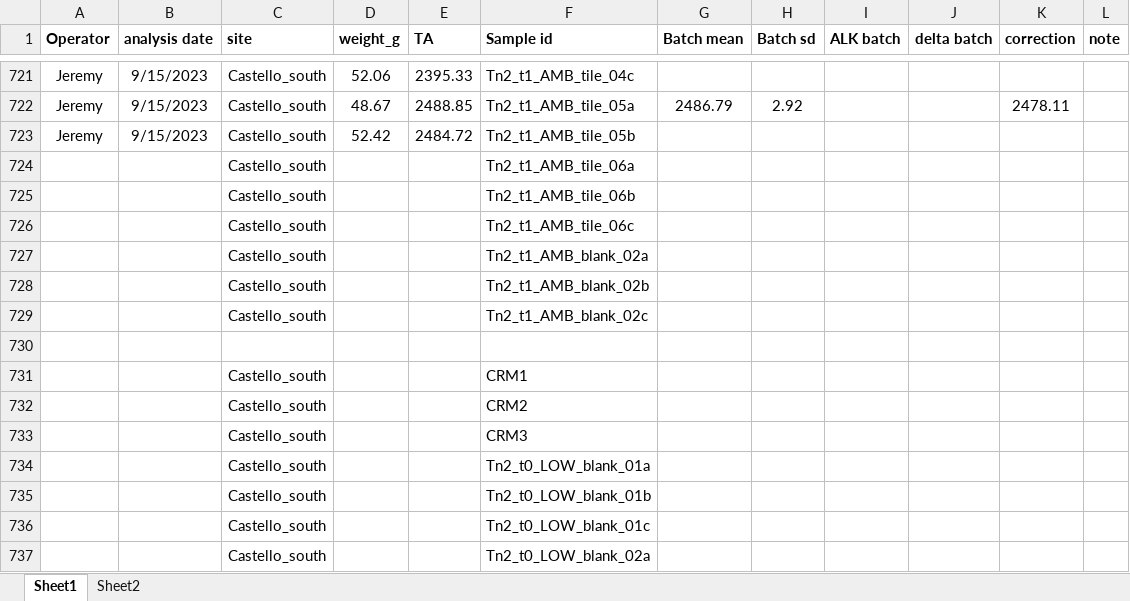
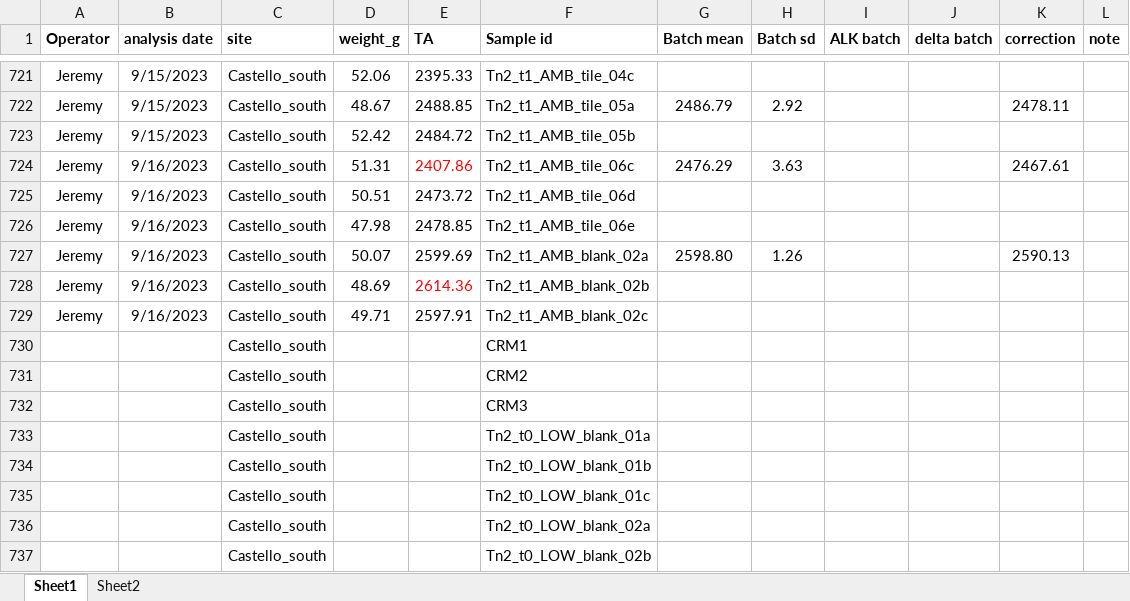
Before and after one commit to JayCrlt/BenthFun, an Excel workbook: Data/3. Alkalinity/Alkalinity_BenthFun.xlsx, sheet Sheet1, drawn as a sheet; only a part is shown, gaps mark what is left out; the shorter side is filled out with more unchanged rows; values as stored, in another font and other column widths than the file's, no borders; removed rows and columns are numbered as before the commit, all else as after; the diff names each change by its address in the sheet, - before the commit and + after, or states it on an @@ line.

```diff
--- a/Data/3. Alkalinity/Alkalinity_BenthFun.xlsx (sheet Sheet1)
+++ b/Data/3. Alkalinity/Alkalinity_BenthFun.xlsx (sheet Sheet1)
-row 724:  |  | Castello_south |  |  | Tn2_t1_AMB_tile_06a
-row 725:  |  | Castello_south |  |  | Tn2_t1_AMB_tile_06b
-row 726:  |  | Castello_south |  |  | Tn2_t1_AMB_tile_06c
-row 727:  |  | Castello_south |  |  | Tn2_t1_AMB_blank_02a
-row 728:  |  | Castello_south |  |  | Tn2_t1_AMB_blank_02b
-row 729:  |  | Castello_south |  |  | Tn2_t1_AMB_blank_02c
-row 724: (empty)
+row 724: Jeremy | 9/16/2023 | Castello_south | 51.31 | 2407.86 | Tn2_t1_AMB_tile_06c | 2476.29 | 3.63 |  |  | 2467.61
+row 725: Jeremy | 9/16/2023 | Castello_south | 50.51 | 2473.72 | Tn2_t1_AMB_tile_06d
+row 726: Jeremy | 9/16/2023 | Castello_south | 47.98 | 2478.85 | Tn2_t1_AMB_tile_06e
+row 727: Jeremy | 9/16/2023 | Castello_south | 50.07 | 2599.69 | Tn2_t1_AMB_blank_02a | 2598.80 | 1.26 |  |  | 2590.13
+row 728: Jeremy | 9/16/2023 | Castello_south | 48.69 | 2614.36 | Tn2_t1_AMB_blank_02b
+row 729: Jeremy | 9/16/2023 | Castello_south | 49.71 | 2597.91 | Tn2_t1_AMB_blank_02c
```
Also changed, not shown: 8 other files.
